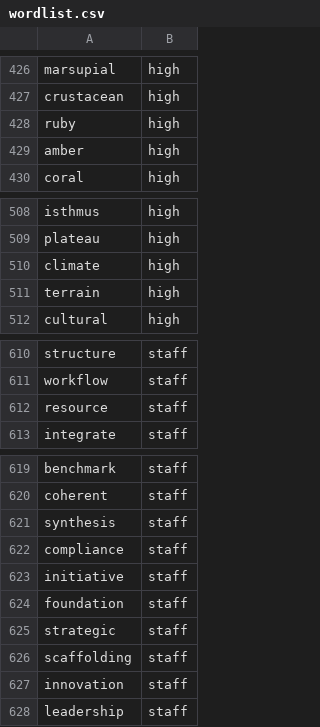
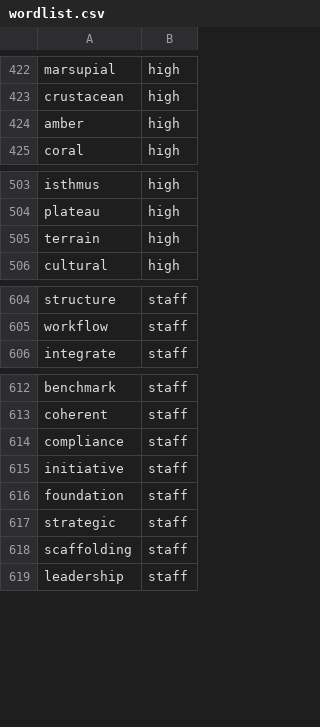
Before and after one commit to framephil/passphrase.school, a CSV file: words/wordlist.csv, drawn as a sheet; only a part is shown, gaps mark what is left out; the diff covers the shown part only.

```diff
--- a/words/wordlist.csv
+++ b/words/wordlist.csv
@@ -427,3 +423,2 @@ marsupial,high
 crustacean,high
-ruby,high
 amber,high
@@ -509,3 +504,2 @@ isthmus,high
 plateau,high
-climate,high
 terrain,high
@@ -611,3 +605,2 @@ structure,staff
 workflow,staff
-resource,staff
 integrate,staff
@@ -620,3 +613,2 @@ benchmark,staff
 coherent,staff
-synthesis,staff
 compliance,staff
@@ -626,3 +618,2 @@ strategic,staff
 scaffolding,staff
-innovation,staff
 leadership,staff
```
Also changed, not shown: 11 removed rows elsewhere in this file.
